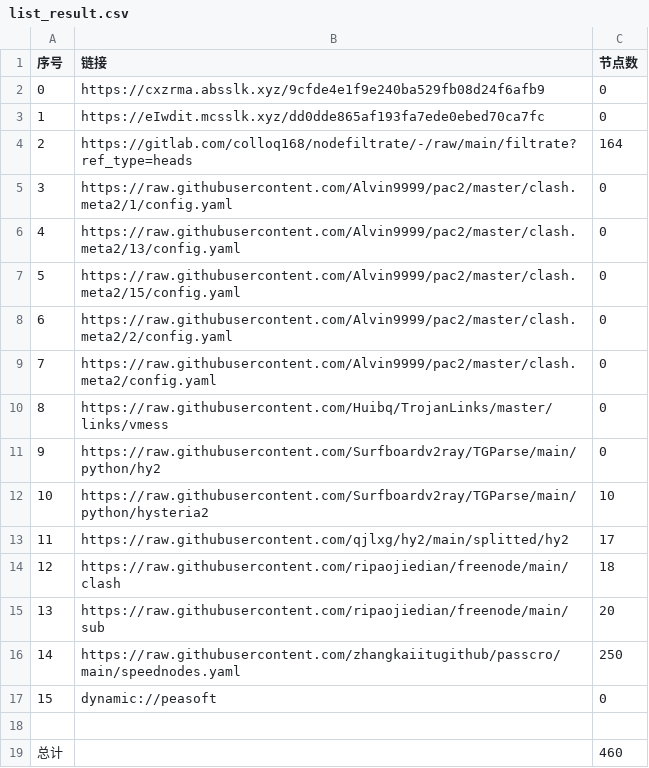
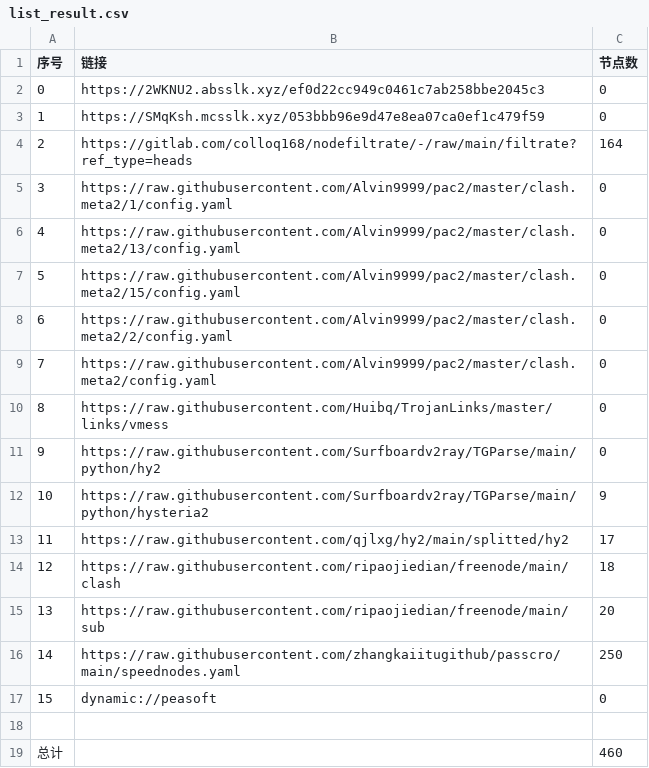
Before and after one commit to dreamMilk/AutoMergePublicNodes, a CSV file: list_result.csv, drawn as a sheet.

```diff
--- a/list_result.csv
+++ b/list_result.csv
@@ -1,4 +1,4 @@
 序号,链接,节点数
-0,https://cxzrma.absslk.xyz/9cfde4e1f9e240ba529fb08d24f6afb9,0
-1,https://eIwdit.mcsslk.xyz/dd0dde865af193fa7ede0ebed70ca7fc,0
+0,https://2WKNU2.absslk.xyz/ef0d22cc949c0461c7ab258bbe2045c3,0
+1,https://SMqKsh.mcsslk.xyz/053bbb96e9d47e8ea07ca0ef1c479f59,0
 2,https://gitlab.com/colloq168/nodefiltrate/-/raw/main/filtrate?ref_type=heads,164
@@ -11,3 +11,3 @@
 9,https://raw.githubusercontent.com/Surfboardv2ray/TGParse/main/python/hy2,0
-10,https://raw.githubusercontent.com/Surfboardv2ray/TGParse/main/python/hysteria2,10
+10,https://raw.githubusercontent.com/Surfboardv2ray/TGParse/main/python/hysteria2,9
 11,https://raw.githubusercontent.com/qjlxg/hy2/main/splitted/hy2,17
```
Also changed, not shown: 12 other files.
